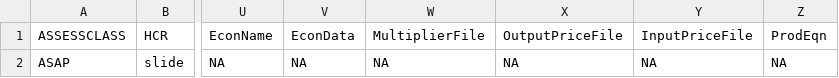
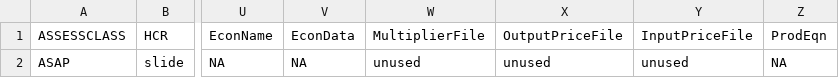
Before and after one commit to lkerr/groundfish-MSE, a CSV file: modelParameters/mproc.csv, drawn as a sheet; only a part is shown, gaps mark what is left out; the diff names each change by its address in the sheet, - before the commit and + after, or states it on an @@ line.

```diff
--- a/modelParameters/mproc.csv
+++ b/modelParameters/mproc.csv
-W2 (MultiplierFile): NA
+W2 (MultiplierFile): unused
-X2 (OutputPriceFile): NA
+X2 (OutputPriceFile): unused
-Y2 (InputPriceFile): NA
+Y2 (InputPriceFile): unused
```
Also changed, not shown: modelParameters/mprocEcon.csv, modelParameters/mprocEconT.csv, 2 other files.
